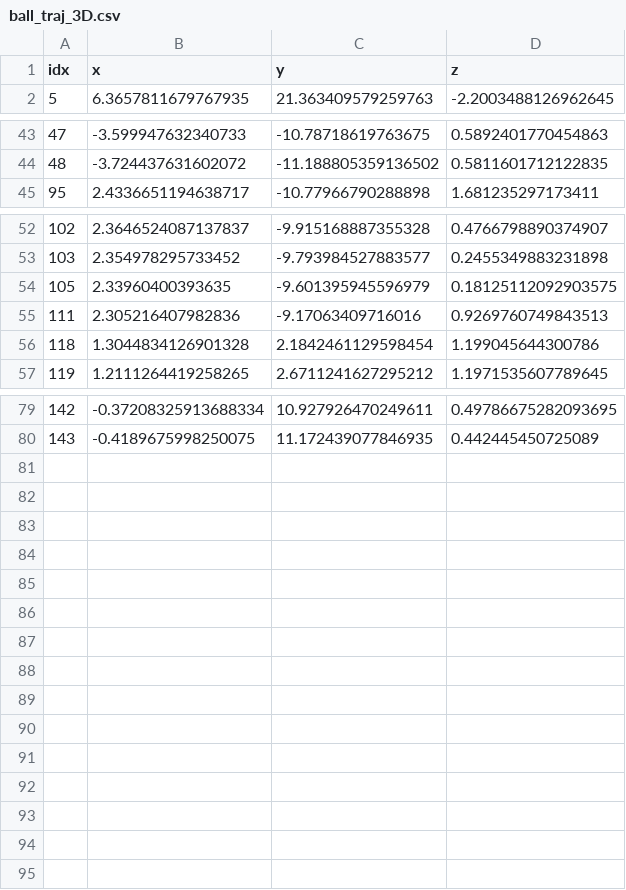
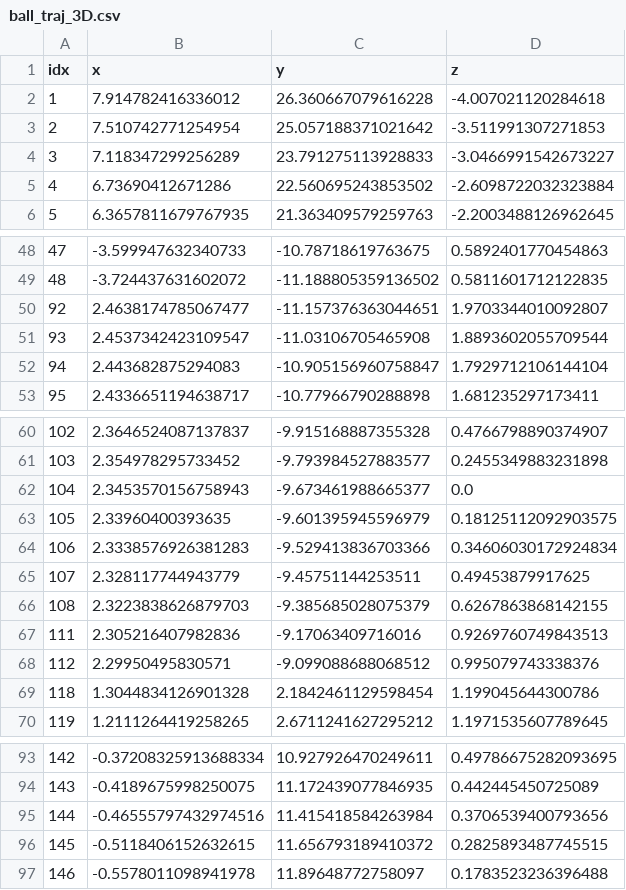
Before and after one commit to skr3178/tennis_3D, a CSV file: data/witb_id00/ball_traj_3D.csv, drawn as a sheet; only a part is shown, gaps mark what is left out; the diff covers the shown part only.

```diff
--- a/data/witb_id00/ball_traj_3D.csv
+++ b/data/witb_id00/ball_traj_3D.csv
@@ -1,2 +1,6 @@
 idx,x,y,z
+1,7.914782416336012,26.360667079616228,-4.007021120284618
+2,7.510742771254954,25.057188371021642,-3.511991307271853
+3,7.118347299256289,23.791275113928833,-3.0466991542673227
+4,6.73690412671286,22.560695243853502,-2.6098722032323884
 5,6.3657811679767935,21.363409579259763,-2.2003488126962645
@@ -44,2 +49,5 @@ idx,x,y,z
 48,-3.724437631602072,-11.188805359136502,0.5811601712122835
+92,2.4638174785067477,-11.157376363044651,1.9703344010092807
+93,2.4537342423109547,-11.03106705465908,1.8893602055709544
+94,2.443682875294083,-10.905156960758847,1.7929712106144104
 95,2.4336651194638717,-10.77966790288898,1.681235297173411
@@ -53,4 +61,9 @@ idx,x,y,z
 103,2.354978295733452,-9.793984527883577,0.2455349883231898
+104,2.3453570156758943,-9.673461988665377,0.0
 105,2.33960400393635,-9.601395945596979,0.18125112092903575
+106,2.3338576926381283,-9.529413836703366,0.34606030172924834
+107,2.328117744943779,-9.45751144253511,0.49453879917625
+108,2.3223838626879703,-9.385685028075379,0.6267863868142155
 111,2.305216407982836,-9.17063409716016,0.9269760749843513
+112,2.29950495830571,-9.099088688068512,0.995079743338376
 118,1.3044834126901328,2.1842461129598454,1.199045644300786
@@ -80 +94,4 @@ idx,x,y,z
 143,-0.4189675998250075,11.172439077846935,0.442445450725089
+144,-0.46555797432974516,11.415418584263984,0.3706539400793656
+145,-0.5118406152632615,11.656793189410372,0.2825893487745515
+146,-0.5578011098941978,11.89648772758097,0.1783523236396488
```
Also changed, not shown: 2 added rows elsewhere in this file, data/witb_id01/ball_traj_3D.csv, data/witb_id02/ball_traj_3D.csv, 8 other files.
